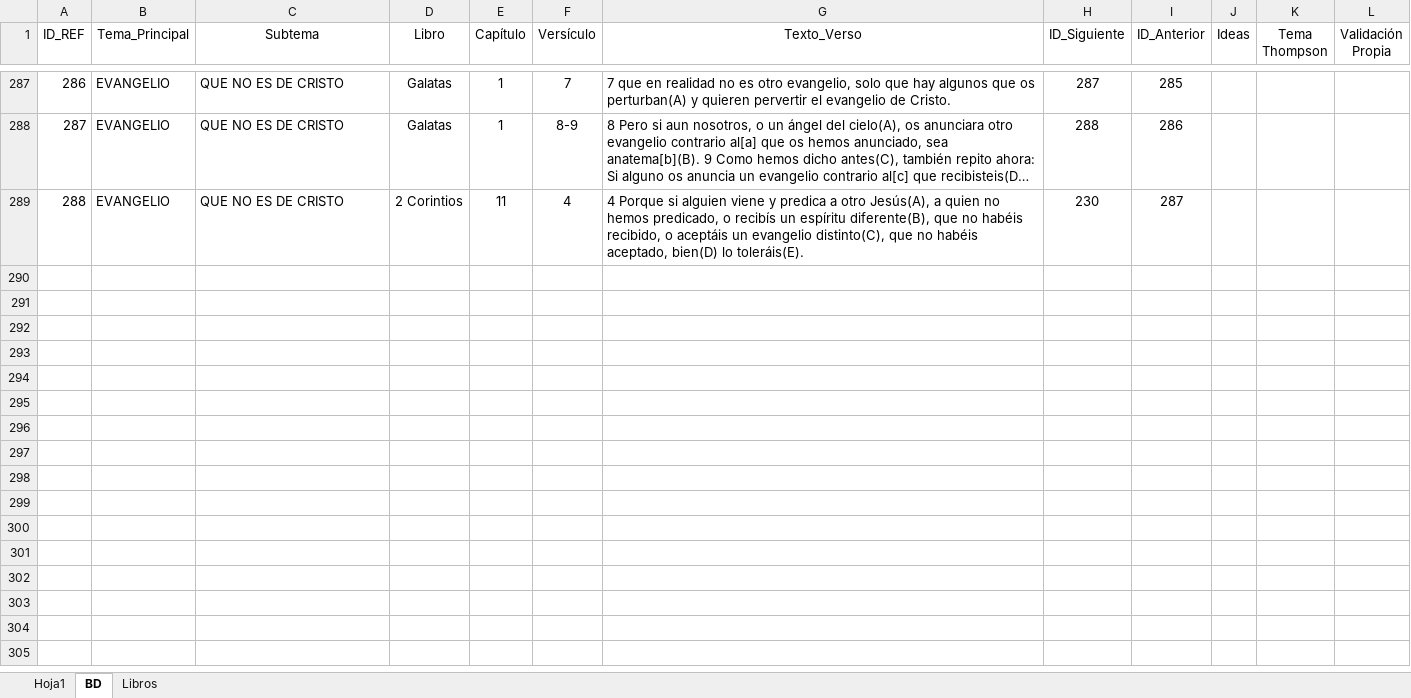
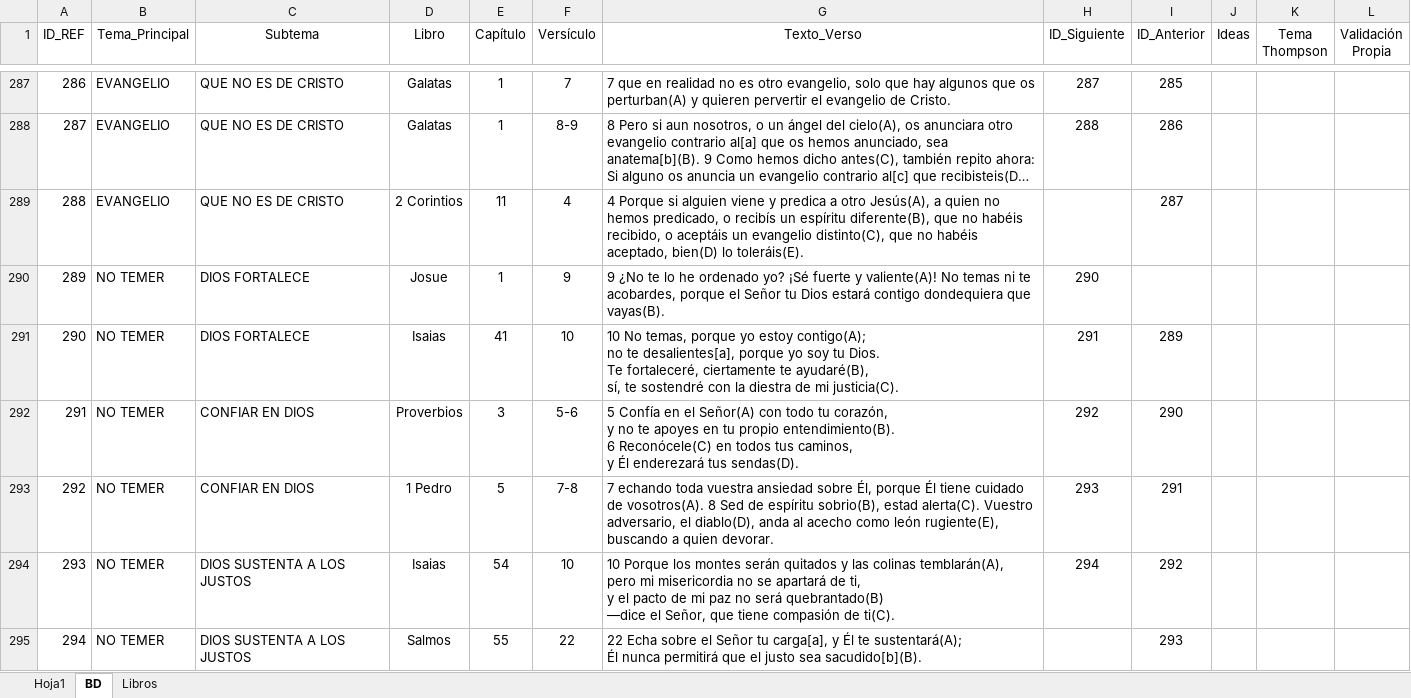
Before and after one commit to carlosgarcia81f-create/CadenasBiblicasTematicas, an Excel workbook: BD_Temas.xlsm, sheet BD, drawn as a sheet; only a part is shown, gaps mark what is left out; long unchanged cells end in …; values as stored, in another font and other column widths than the file's, no borders; table styles not drawn; ↵ is a line break in a cell; the diff names each change by its address in the sheet, - before the commit and + after, or states it on an @@ line.

Commit message:
Add files via upload
Añadidos versos sobre NO TEMER

```diff
--- a/BD_Temas.xlsm (sheet BD)
+++ b/BD_Temas.xlsm (sheet BD)
-H289 (ID_Siguiente): 230
+H289 (ID_Siguiente): (empty)
+row 290: 289 | NO TEMER | DIOS FORTALECE | Josue | 1 | 9 | 9 ¿No te lo he ordenado yo? ¡Sé fuerte y valiente(A)! No temas ni te acobardes, porque el Señor tu Dios estará contigo dondequiera que vayas(B). | 290
+row 291: 290 | NO TEMER | DIOS FORTALECE | Isaias | 41 | 10 | 10 No temas, porque yo estoy contigo(A); ↵ no te desalientes[a], porque yo soy tu Dios. ↵ Te fortaleceré, ciertamente te ayudaré(B), ↵ sí, te sostendré con la diestra de mi justicia(C). | 291 | 289
+row 292: 291 | NO TEMER | CONFIAR EN DIOS | Proverbios | 3 | 5-6 | 5 Confía en el Señor(A) con todo tu corazón, ↵ y no te apoyes en tu propio entendimiento(B). ↵ 6 Reconócele(C) en todos tus caminos, ↵ y Él enderezará tus sendas(D). | 292 | 290
+row 293: 292 | NO TEMER | CONFIAR EN DIOS | 1 Pedro | 5 | 7-8 | 7 echando toda vuestra ansiedad sobre Él, porque Él tiene cuidado de vosotros(A). 8 Sed de espíritu sobrio(B), estad alerta(C). Vuestro adversario, el diablo(D), anda al acecho como león rugiente(E), buscando a quien devorar. | 293 | 291
+row 294: 293 | NO TEMER | DIOS SUSTENTA A LOS JUSTOS | Isaias | 54 | 10 | 10 Porque los montes serán quitados y las colinas temblarán(A), ↵ pero mi misericordia no se apartará de ti, ↵ y el pacto de mi paz no será quebrantado(B) ↵ —dice el Señor, que tiene compasión de ti(C). | 294 | 292
+row 295: 294 | NO TEMER | DIOS SUSTENTA A LOS JUSTOS | Salmos | 55 | 22 | 22 Echa sobre el Señor tu carga[a], y Él te sustentará(A); ↵ Él nunca permitirá que el justo sea sacudido[b](B). |  | 293
```
